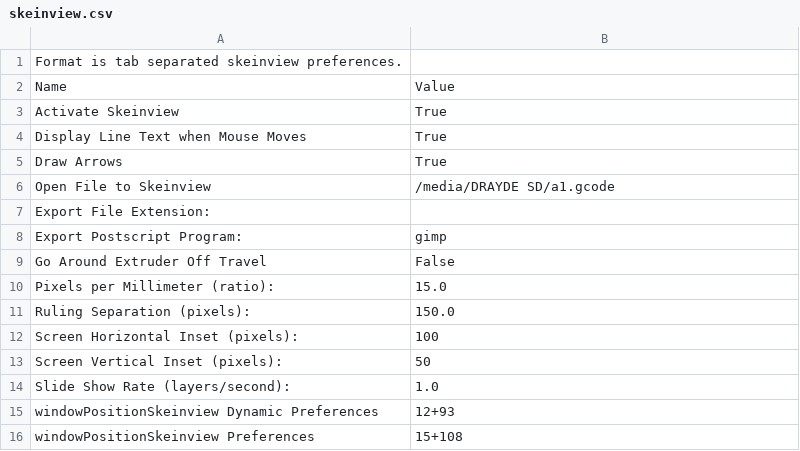
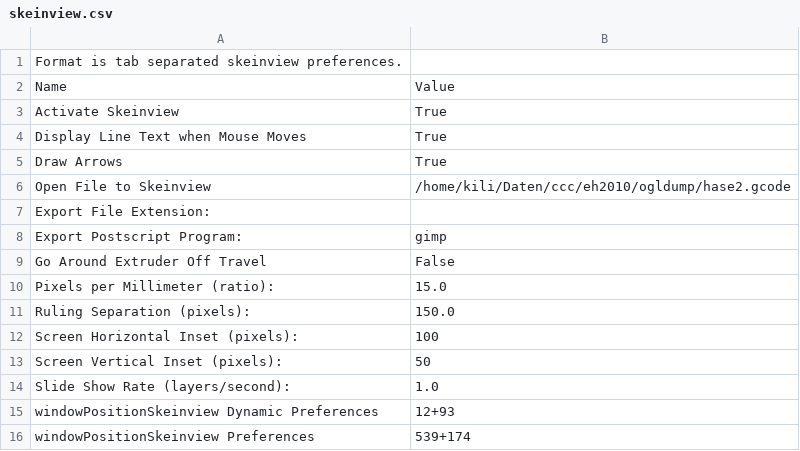
Before and after one commit to 9R/-c3---skeinforge-profiles, a CSV file: profiles/extrusion/repman_9r_whiteABS_0.9.3/skeinview.csv, drawn as a sheet.

```diff
--- a/profiles/extrusion/repman_9r_whiteABS_0.9.3/skeinview.csv
+++ b/profiles/extrusion/repman_9r_whiteABS_0.9.3/skeinview.csv
@@ -5,3 +5,3 @@ Display Line Text when Mouse Moves	True
 Draw Arrows	True
-Open File to Skeinview	/media/DRAYDE SD/a1.gcode
+Open File to Skeinview	/home/kili/Daten/ccc/eh2010/ogldump/hase2.gcode
 Export File Extension:	
@@ -15,2 +15,2 @@ Slide Show Rate (layers/second):	1.0
 windowPositionSkeinview Dynamic Preferences	12+93
-windowPositionSkeinview Preferences	15+108
+windowPositionSkeinview Preferences	539+174
```
Also changed, not shown: profiles/extrusion/repman_9r_whiteABS_0.9.3/behold.csv, profiles/extrusion/repman_9r_whiteABS_0.9.3/craft.csv, 3 other files.
